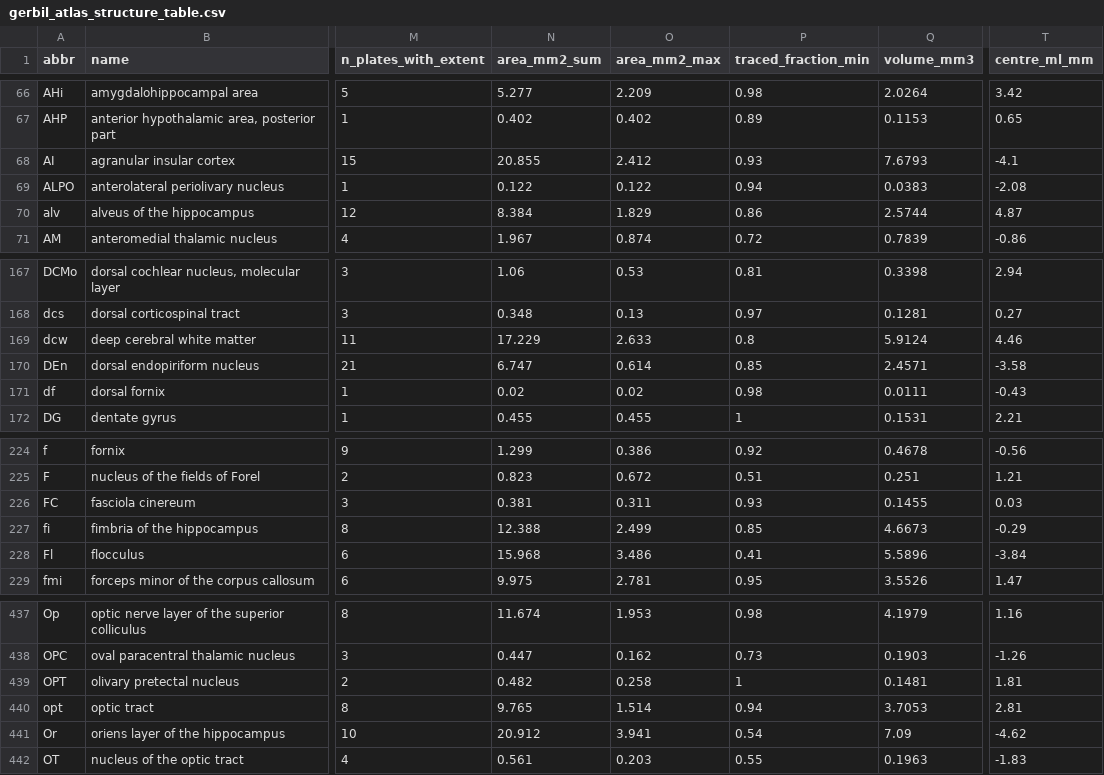
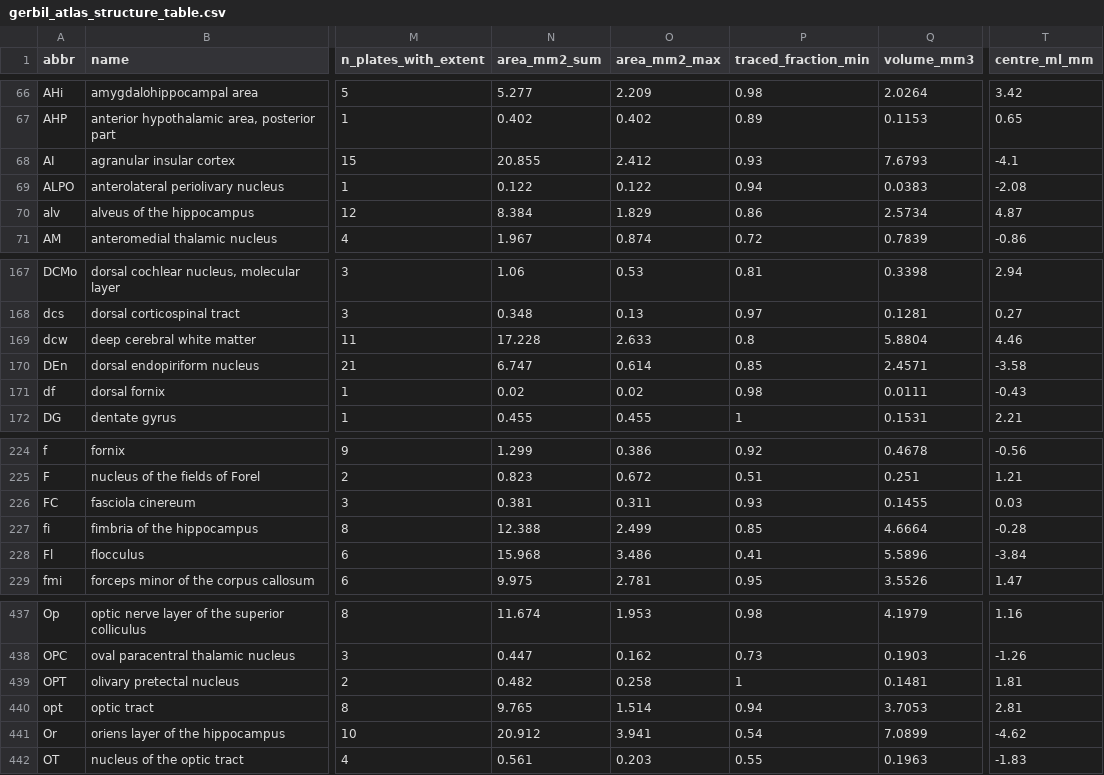
Before and after one commit to dstolz/GerbilAtlasExplorer, a CSV file: data/gerbil_atlas_structure_table.csv, drawn as a sheet; only a part is shown, gaps mark what is left out; the diff covers the shown part only; the diff names each change by its address in the sheet, - before the commit and + after, or states it on an @@ line.

```diff
--- a/data/gerbil_atlas_structure_table.csv
+++ b/data/gerbil_atlas_structure_table.csv
-Q70 (volume_mm3): 2.5744
+Q70 (volume_mm3): 2.5734
-N169 (area_mm2_sum): 17.229
+N169 (area_mm2_sum): 17.228
-Q169 (volume_mm3): 5.9124
+Q169 (volume_mm3): 5.8804
-Q227 (volume_mm3): 4.6673
+Q227 (volume_mm3): 4.6664
-T227 (centre_ml_mm): -0.29
+T227 (centre_ml_mm): -0.28
-Q441 (volume_mm3): 7.09
+Q441 (volume_mm3): 7.0899
```
Also changed, not shown: 22 edited cells elsewhere in this file, 6 other files.
